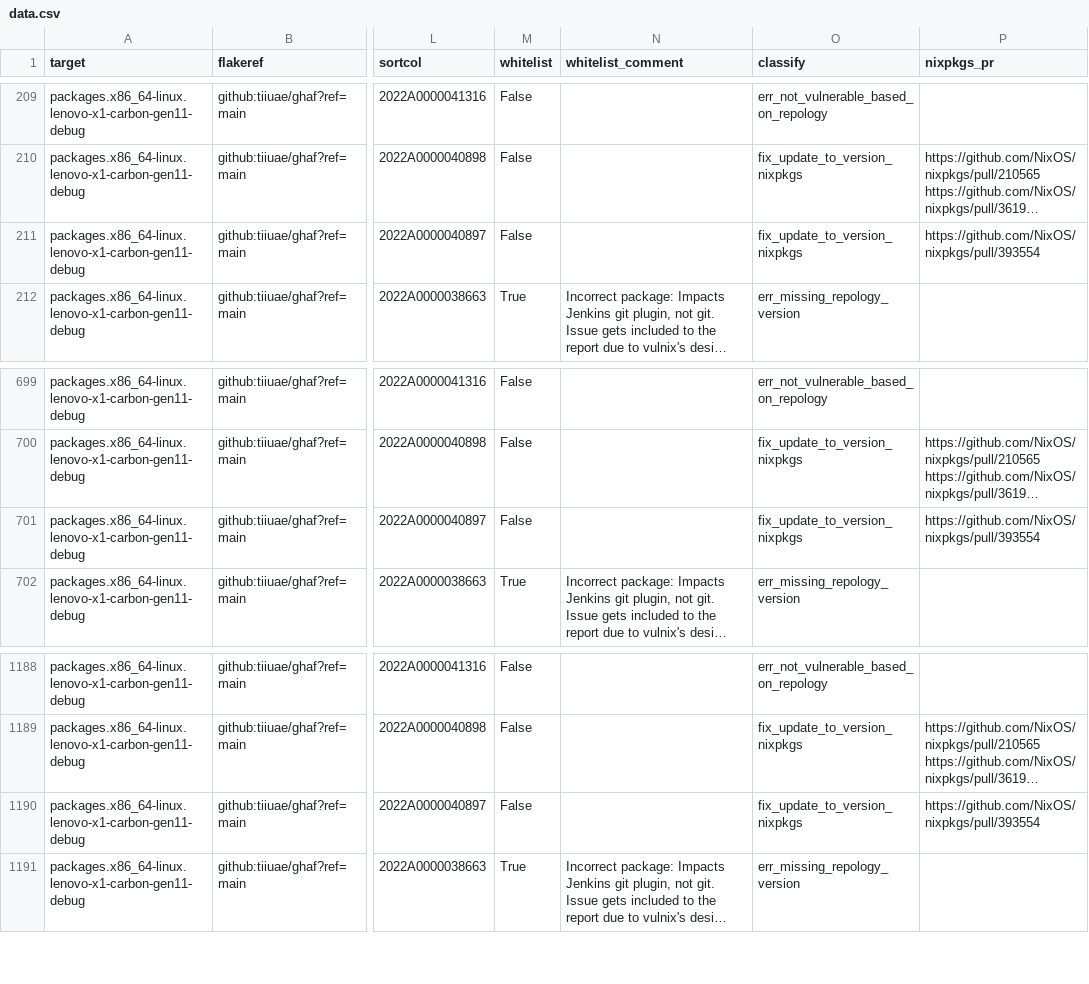
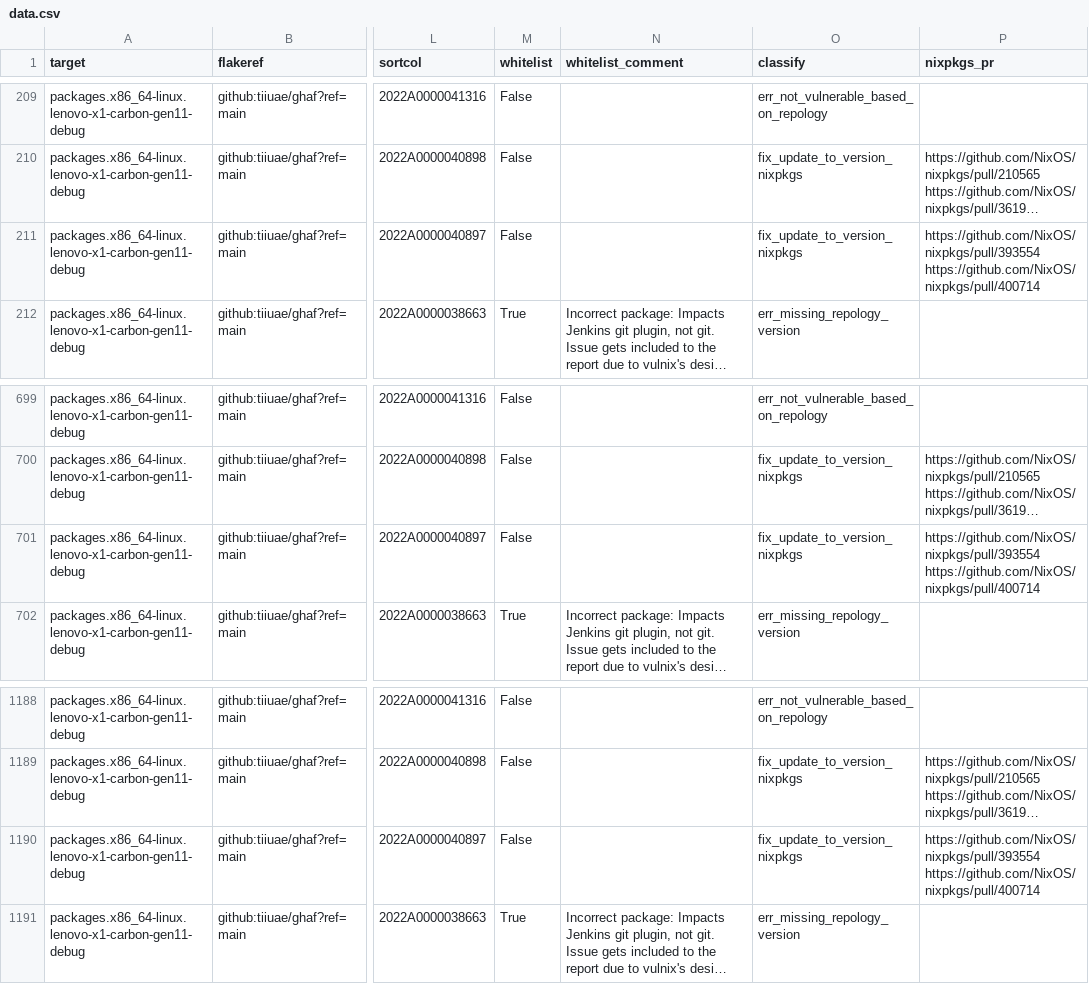
Before and after one commit to tiiuae/ghafscan, a CSV file: reports/main/data.csv, drawn as a sheet; only a part is shown, gaps mark what is left out; long unchanged cells end in …; ↵ is a line break in a cell; the diff names each change by its address in the sheet, - before the commit and + after, or states it on an @@ line.

```diff
--- a/reports/main/data.csv
+++ b/reports/main/data.csv
-P211 (nixpkgs_pr): https://github.com/NixOS/nixpkgs/pull/393554
+P211 (nixpkgs_pr): https://github.com/NixOS/nixpkgs/pull/393554 ↵ https://github.com/NixOS/nixpkgs/pull/400714
-P701 (nixpkgs_pr): https://github.com/NixOS/nixpkgs/pull/393554
+P701 (nixpkgs_pr): https://github.com/NixOS/nixpkgs/pull/393554 ↵ https://github.com/NixOS/nixpkgs/pull/400714
-P1190 (nixpkgs_pr): https://github.com/NixOS/nixpkgs/pull/393554
+P1190 (nixpkgs_pr): https://github.com/NixOS/nixpkgs/pull/393554 ↵ https://github.com/NixOS/nixpkgs/pull/400714
```
Also changed, not shown: 1 other file.
